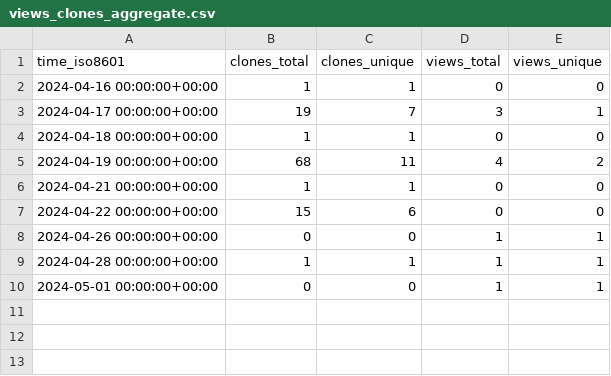
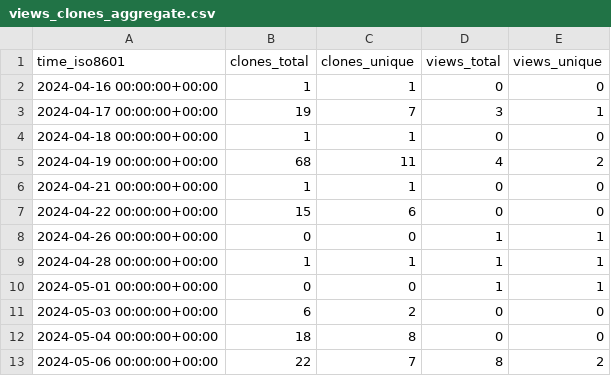
Before and after one commit to ClavelLab/github-repo-stats, a CSV file: ClavelLab/maldipickr/ghrs-data/views_clones_aggregate.csv, drawn as a sheet.

```diff
--- a/ClavelLab/maldipickr/ghrs-data/views_clones_aggregate.csv
+++ b/ClavelLab/maldipickr/ghrs-data/views_clones_aggregate.csv
@@ -10 +10,4 @@ time_iso8601,clones_total,clones_unique,views_total,views_unique
 2024-05-01 00:00:00+00:00,0,0,1,1
+2024-05-03 00:00:00+00:00,6,2,0,0
+2024-05-04 00:00:00+00:00,18,8,0,0
+2024-05-06 00:00:00+00:00,22,7,8,2
```
Also changed, not shown: 1 other file.
